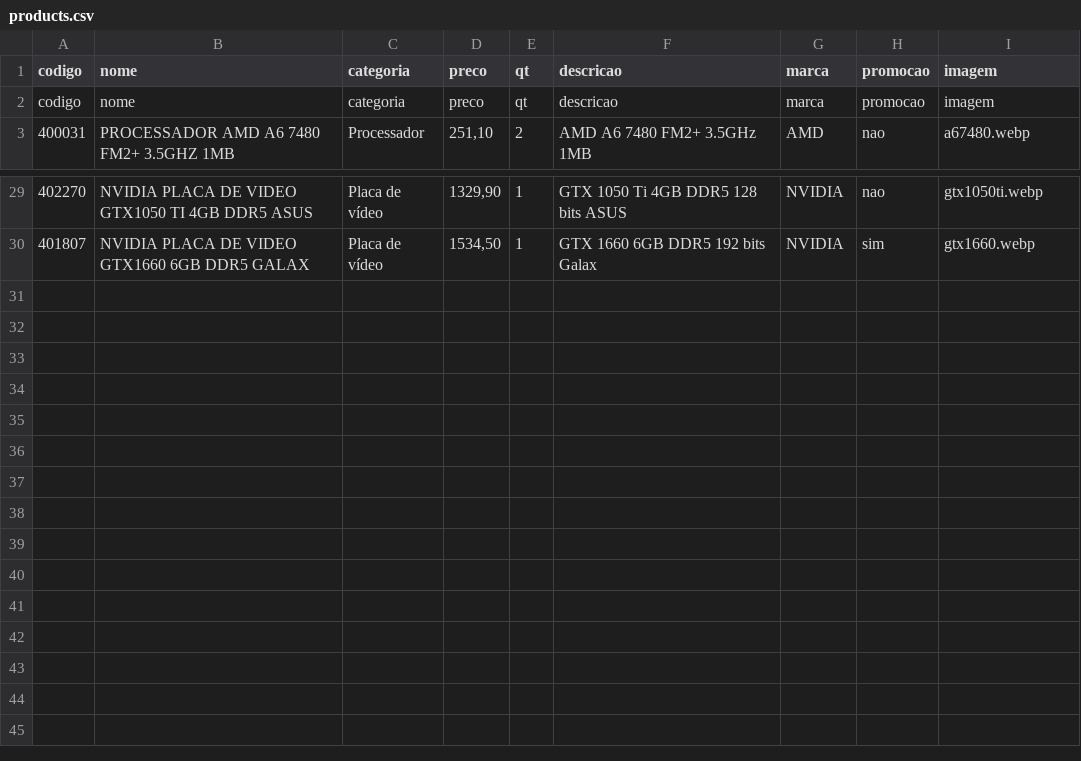
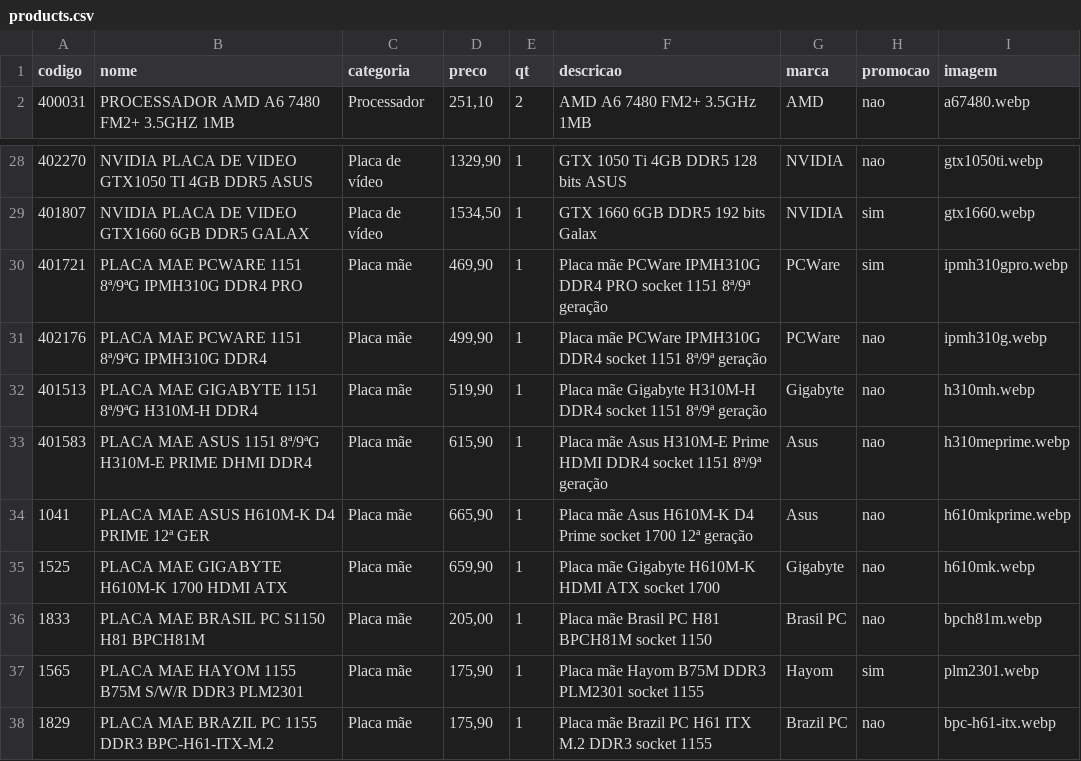
Before and after one commit to onehamada/Primos-Informatica, a CSV file: data/products.csv, drawn as a sheet; only a part is shown, gaps mark what is left out.

Commit message:
Atualizar CSV com produtos de placas mãe e promoções

```diff
--- a/data/products.csv
+++ b/data/products.csv
@@ -1,3 +1,2 @@
 codigo;nome;categoria;preco;qt;descricao;marca;promocao;imagem
-codigo;nome;categoria;preco;qt;descricao;marca;promocao;imagem
 400031;PROCESSADOR AMD A6 7480 FM2+ 3.5GHZ 1MB;Processador;251,10;2;AMD A6 7480 FM2+ 3.5GHz 1MB;AMD;nao;a67480.webp
@@ -30 +29,10 @@ codigo;nome;categoria;preco;qt;descricao;marca;promocao;imagem
 401807;NVIDIA PLACA DE VIDEO GTX1660 6GB DDR5 GALAX;Placa de vídeo;1534,50;1;GTX 1660 6GB DDR5 192 bits Galax;NVIDIA;sim;gtx1660.webp
+401721;PLACA MAE PCWARE 1151 8ª/9ªG IPMH310G DDR4 PRO;Placa mãe;469,90;1;Placa mãe PCWare IPMH310G DDR4 PRO socket 1151 8ª/9ª geração;PCWare;sim;ipmh310gpro.webp
+402176;PLACA MAE PCWARE 1151 8ª/9ªG IPMH310G DDR4;Placa mãe;499,90;1;Placa mãe PCWare IPMH310G DDR4 socket 1151 8ª/9ª geração;PCWare;nao;ipmh310g.webp
+401513;PLACA MAE GIGABYTE 1151 8ª/9ªG H310M-H DDR4;Placa mãe;519,90;1;Placa mãe Gigabyte H310M-H DDR4 socket 1151 8ª/9ª geração;Gigabyte;nao;h310mh.webp
+401583;PLACA MAE ASUS 1151 8ª/9ªG H310M-E PRIME DHMI DDR4;Placa mãe;615,90;1;Placa mãe Asus H310M-E Prime HDMI DDR4 socket 1151 8ª/9ª geração;Asus;nao;h310meprime.webp
+1041;PLACA MAE ASUS H610M-K D4 PRIME 12ª GER;Placa mãe;665,90;1;Placa mãe Asus H610M-K D4 Prime socket 1700 12ª geração;Asus;nao;h610mkprime.webp
+1525;PLACA MAE GIGABYTE H610M-K 1700 HDMI ATX;Placa mãe;659,90;1;Placa mãe Gigabyte H610M-K HDMI ATX socket 1700;Gigabyte;nao;h610mk.webp
+1833;PLACA MAE BRASIL PC S1150 H81 BPCH81M;Placa mãe;205,00;1;Placa mãe Brasil PC H81 BPCH81M socket 1150;Brasil PC;nao;bpch81m.webp
+1565;PLACA MAE HAYOM 1155 B75M S/W/R DDR3 PLM2301;Placa mãe;175,90;1;Placa mãe Hayom B75M DDR3 PLM2301 socket 1155;Hayom;sim;plm2301.webp
+1829;PLACA MAE BRAZIL PC 1155 DDR3 BPC-H61-ITX-M.2;Placa mãe;175,90;1;Placa mãe Brazil PC H61 ITX M.2 DDR3 socket 1155;Brazil PC;nao;bpc-h61-itx.webp
```
